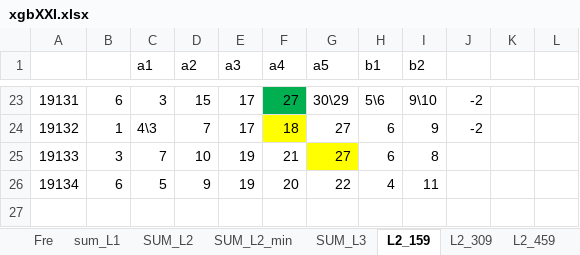
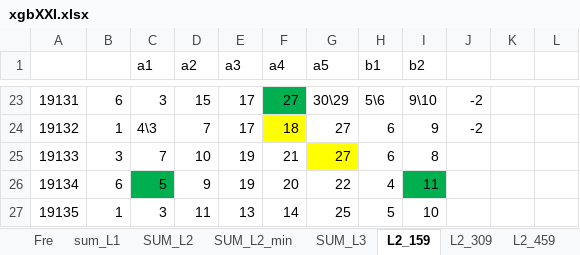
Before and after one commit to dlt-lee/dlt, an Excel workbook: xgbXXI.xlsx, sheet L2_159, drawn as a sheet; only a part is shown, gaps mark what is left out; values as stored, in another font and other column widths than the file's, no borders; the diff names each change by its address in the sheet, - before the commit and + after, or states it on an @@ line.

```diff
--- a/xgbXXI.xlsx (sheet L2_159)
+++ b/xgbXXI.xlsx (sheet L2_159)
-C26 fill: none
+C26 fill: #00B050
-I26 fill: none
+I26 fill: #00B050
+row 27: 19135 | 1 | 3 | 11 | 13 | 14 | 25 | 5 | 10
```
Also changed, not shown: sheet SUM_L2_min, sheet SUM_L3, sheet L2_609, sheet SUM_L2, sheet L2_459, sheet L2_309, 1 more sheet, 2 other files.
